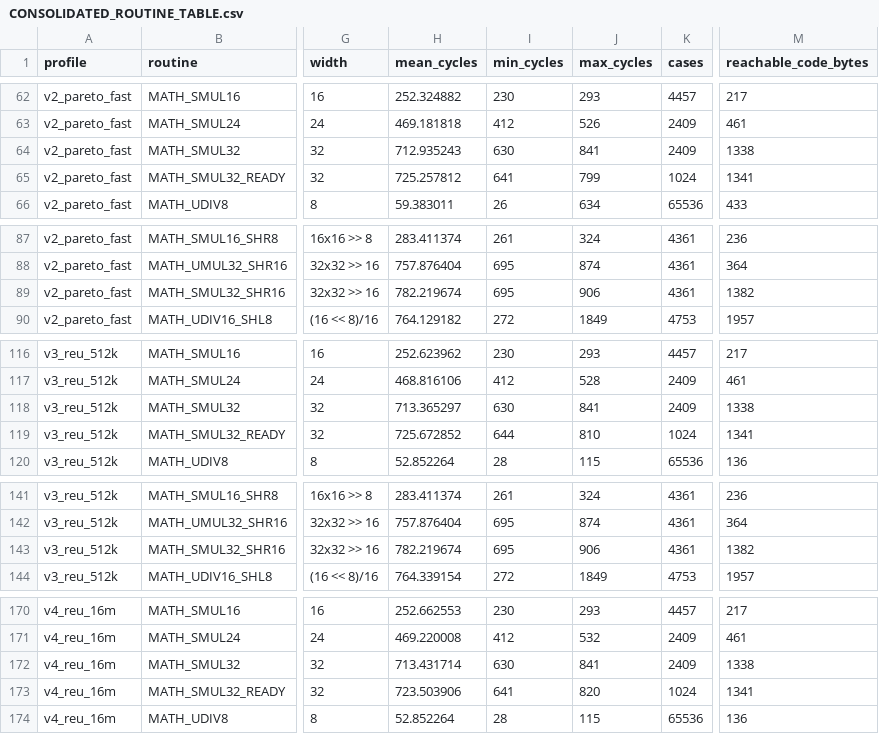
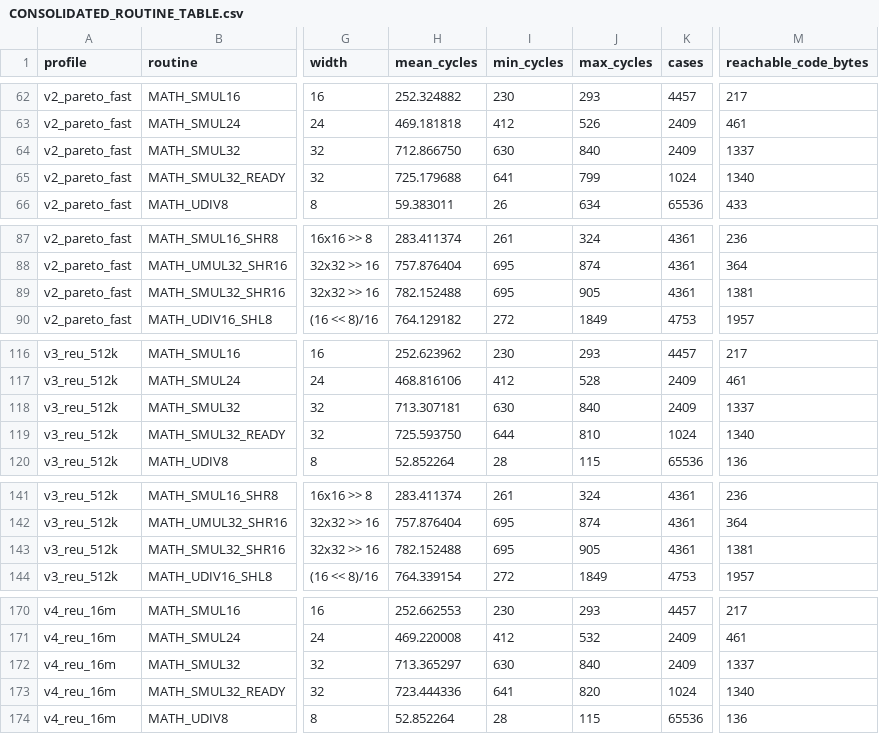
Before and after one commit to floppyrom/C64-Math-Library, a CSV file: docs/CONSOLIDATED_ROUTINE_TABLE.csv, drawn as a sheet; only a part is shown, gaps mark what is left out; the diff covers the shown part only; the diff names each change by its address in the sheet, - before the commit and + after, or states it on an @@ line.

```diff
--- a/docs/CONSOLIDATED_ROUTINE_TABLE.csv
+++ b/docs/CONSOLIDATED_ROUTINE_TABLE.csv
-H64 (mean_cycles): 712.935243
+H64 (mean_cycles): 712.866750
-J64 (max_cycles): 841
+J64 (max_cycles): 840
-M64 (reachable_code_bytes): 1338
+M64 (reachable_code_bytes): 1337
-H65 (mean_cycles): 725.257812
+H65 (mean_cycles): 725.179688
-M65 (reachable_code_bytes): 1341
+M65 (reachable_code_bytes): 1340
-H89 (mean_cycles): 782.219674
+H89 (mean_cycles): 782.152488
-J89 (max_cycles): 906
+J89 (max_cycles): 905
-M89 (reachable_code_bytes): 1382
+M89 (reachable_code_bytes): 1381
-H118 (mean_cycles): 713.365297
+H118 (mean_cycles): 713.307181
-J118 (max_cycles): 841
+J118 (max_cycles): 840
-M118 (reachable_code_bytes): 1338
+M118 (reachable_code_bytes): 1337
-H119 (mean_cycles): 725.672852
+H119 (mean_cycles): 725.593750
-M119 (reachable_code_bytes): 1341
+M119 (reachable_code_bytes): 1340
-H143 (mean_cycles): 782.219674
+H143 (mean_cycles): 782.152488
-J143 (max_cycles): 906
+J143 (max_cycles): 905
-M143 (reachable_code_bytes): 1382
+M143 (reachable_code_bytes): 1381
-H172 (mean_cycles): 713.431714
+H172 (mean_cycles): 713.365297
-J172 (max_cycles): 841
+J172 (max_cycles): 840
-M172 (reachable_code_bytes): 1338
+M172 (reachable_code_bytes): 1337
-H173 (mean_cycles): 723.503906
+H173 (mean_cycles): 723.444336
-M173 (reachable_code_bytes): 1341
+M173 (reachable_code_bytes): 1340
```
Also changed, not shown: 3 edited cells elsewhere in this file, benchmarks/BEST_PROFILE_RESULTS.csv, benchmarks/PUBLIC_PROFILE_RESULTS.csv, 49 other files.
